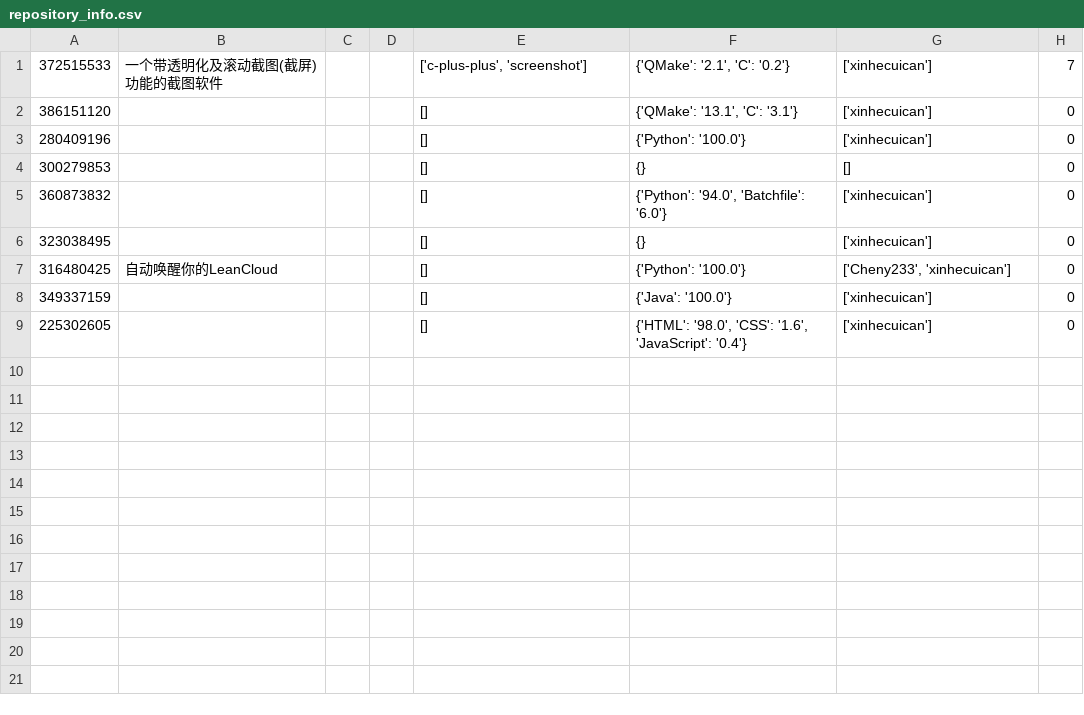
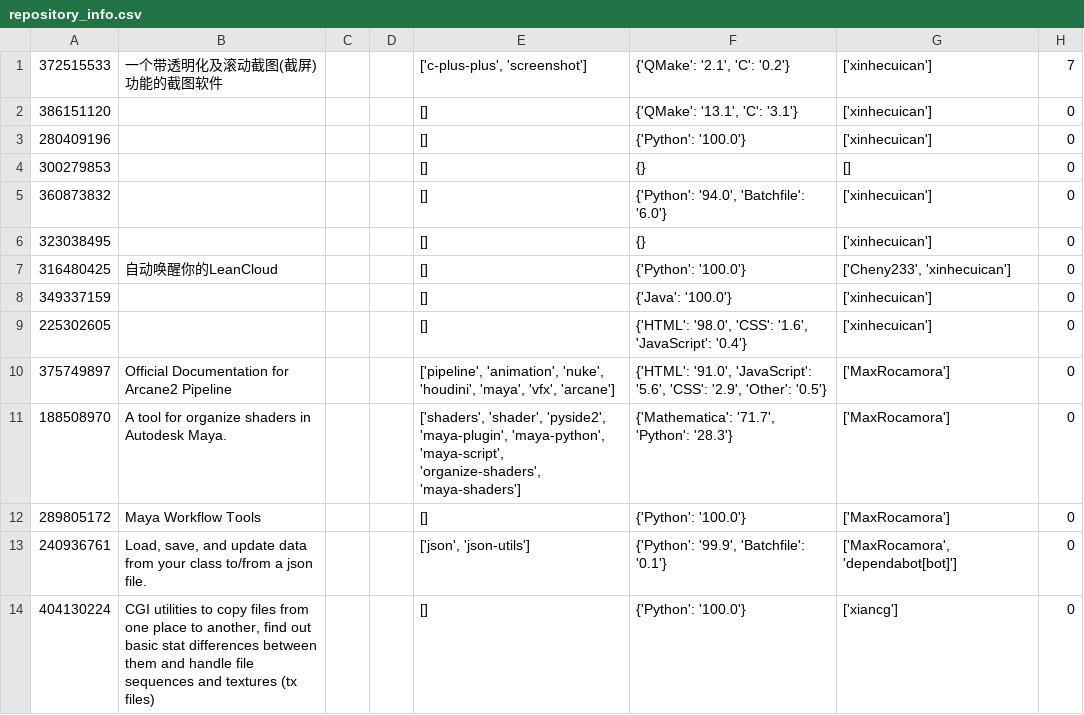
Before and after one commit to xinhecuican/githubDB_work, a CSV file: lhx/res/9.29_data/repository_info.csv, drawn as a sheet; the diff names each change by its address in the sheet, - before the commit and + after, or states it on an @@ line.

```diff
--- a/lhx/res/9.29_data/repository_info.csv
+++ b/lhx/res/9.29_data/repository_info.csv
+row 10: 375749897 | Official Documentation for Arcane2 Pipeline |  |  | ['pipeline', 'animation', 'nuke', 'houdini', 'maya', 'vfx', 'arcane'] | {'HTML': '91.0', 'JavaScript': '5.6', 'CSS': '2.9', 'Other': '0.5'} | ['MaxRocamora'] | 0
+row 11: 188508970 | A tool for organize shaders in Autodesk Maya. |  |  | ['shaders', 'shader', 'pyside2', 'maya-plugin', 'maya-python', 'maya-script', 'organize-shaders', 'maya-shaders'] | {'Mathematica': '71.7', 'Python': '28.3'} | ['MaxRocamora'] | 0
+row 12: 289805172 | Maya Workflow Tools |  |  | [] | {'Python': '100.0'} | ['MaxRocamora'] | 0
+row 13: 240936761 | Load, save, and update data from your class to/from a json file. |  |  | ['json', 'json-utils'] | {'Python': '99.9', 'Batchfile': '0.1'} | ['MaxRocamora', 'dependabot[bot]'] | 0
+row 14: 404130224 | CGI utilities to copy files from one place to another, find out basic stat differences between them and handle file sequences and textures (tx files) |  |  | [] | {'Python': '100.0'} | ['xiancg'] | 0
```
Also changed, not shown: lhx/res/9.29_data/activity.csv, lhx/res/9.29_data/repository.csv, 9 other files.
